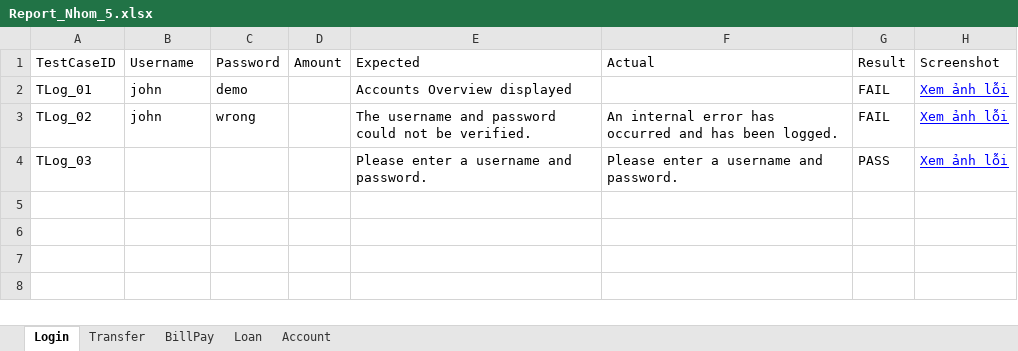
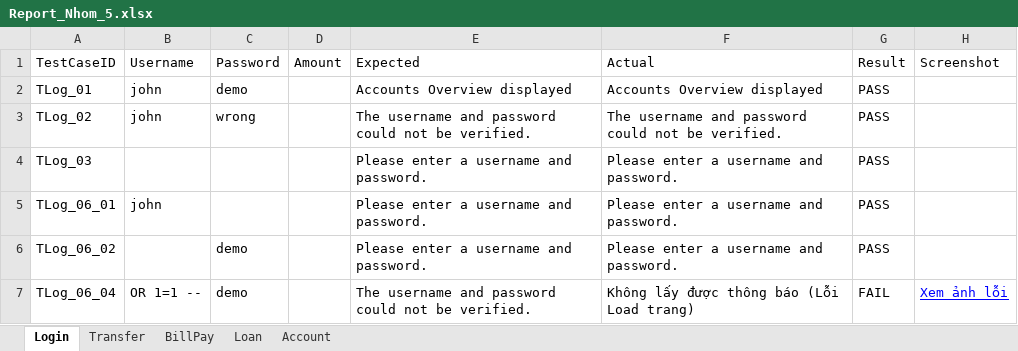
Before and after one commit to TPaooo1806/Nhom-5, an Excel workbook: Report_Nhom_5.xlsx, sheet Login, drawn as a sheet; values as stored, in another font and other column widths than the file's, no borders; the diff names each change by its address in the sheet, - before the commit and + after, or states it on an @@ line.

```diff
--- a/Report_Nhom_5.xlsx (sheet Login)
+++ b/Report_Nhom_5.xlsx (sheet Login)
-F2 (Actual): (empty)
+F2 (Actual): Accounts Overview displayed
-G2:G3 (Result): FAIL
+G2:G3 (Result): PASS
-H2:H4 (Screenshot): Xem ảnh lỗi
+H2:H4 (Screenshot): (empty)
-F3 (Actual): An internal error has occurred and has been logged.
+F3 (Actual): The username and password could not be verified.
+row 5: TLog_06_01 | john |  |  | Please enter a username and password. | Please enter a username and password. | PASS
+row 6: TLog_06_02 |  | demo |  | Please enter a username and password. | Please enter a username and password. | PASS
+row 7: TLog_06_04 | OR 1=1 -- | demo |  | The username and password could not be verified. | Không lấy được thông báo (Lỗi Load trang) | FAIL | Xem ảnh lỗi
```
Also changed, not shown: sheet Loan, sheet Transfer, sheet Account, sheet BillPay, 17 other files.
